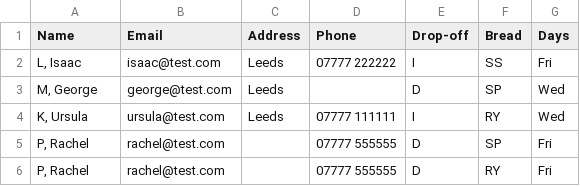
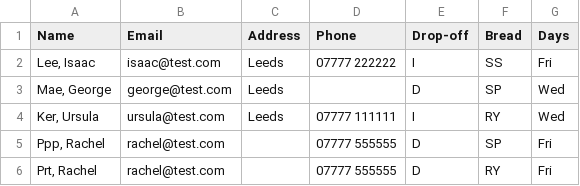
Before and after one commit to nikolai-b/leeds-bread-coop, a CSV file: data/subscriber_import.csv, drawn as a sheet.

Commit message:
fix specs from first / last name closes #3

```diff
--- a/data/subscriber_import.csv
+++ b/data/subscriber_import.csv
@@ -1,6 +1,6 @@
 Name,Email,Address,Phone,Drop-off,Bread,Days
-"L, Isaac",isaac@test.com,"Leeds",07777 222222,I,SS,Fri
-"M, George",george@test.com ,"Leeds",,D,SP,Wed
-"K, Ursula ",ursula@test.com,"Leeds",07777 111111,I,RY,Wed
-"P, Rachel ",rachel@test.com,,07777 555555,D,SP,Fri
-"P, Rachel ",rachel@test.com,,07777 555555,D,RY,Fri
+"Lee, Isaac",isaac@test.com,"Leeds",07777 222222,I,SS,Fri
+"Mae, George",george@test.com ,"Leeds",,D,SP,Wed
+"Ker, Ursula ",ursula@test.com,"Leeds",07777 111111,I,RY,Wed
+"Ppp, Rachel ",rachel@test.com,,07777 555555,D,SP,Fri
+"Prt, Rachel ",rachel@test.com,,07777 555555,D,RY,Fri
```
Also changed, not shown: 6 other files.
